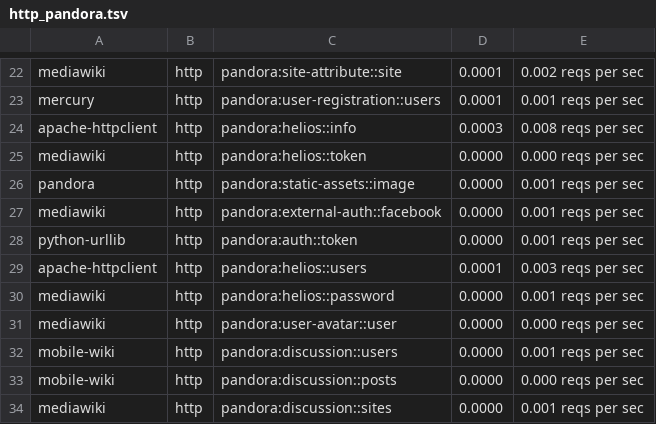
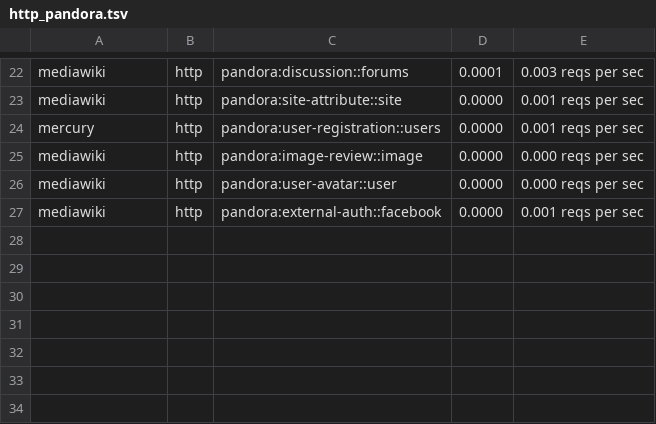
Before and after one commit to Wikia/data-flow-graphs, a TSV file: output/http_pandora.tsv, drawn as a sheet; only a part is shown, gaps mark what is left out; removed rows and columns are numbered as before the commit, all else as after; the diff covers the shown part only; the diff names each change by its address in the sheet, - before the commit and + after, or states it on an @@ line.

```diff
--- a/output/http_pandora.tsv
+++ b/output/http_pandora.tsv
-C22: pandora:site-attribute::site
+C22: pandora:discussion::forums
-E22: 0.002 reqs per sec
+E22: 0.003 reqs per sec
+row 23: mediawiki | http | pandora:site-attribute::site | 0.0000 | 0.001 reqs per sec
-D24: 0.0001
+D24: 0.0000
-row 24: apache-httpclient | http | pandora:helios::info | 0.0003 | 0.008 reqs per sec
-C25: pandora:helios::token
+C25: pandora:image-review::image
-A26: pandora
+A26: mediawiki
-C26: pandora:static-assets::image
+C26: pandora:user-avatar::user
-E26: 0.001 reqs per sec
+E26: 0.000 reqs per sec
-row 28: python-urllib | http | pandora:auth::token | 0.0000 | 0.001 reqs per sec
-row 29: apache-httpclient | http | pandora:helios::users | 0.0001 | 0.003 reqs per sec
-row 30: mediawiki | http | pandora:helios::password | 0.0000 | 0.001 reqs per sec
-row 31: mediawiki | http | pandora:user-avatar::user | 0.0000 | 0.000 reqs per sec
-row 32: mobile-wiki | http | pandora:discussion::users | 0.0000 | 0.001 reqs per sec
-row 33: mobile-wiki | http | pandora:discussion::posts | 0.0000 | 0.000 reqs per sec
-row 34: mediawiki | http | pandora:discussion::sites | 0.0000 | 0.001 reqs per sec
```
Also changed, not shown: 12 added rows, 12 removed rows and 17 edited cells elsewhere in this file, output/http_mediawiki.tsv, output/http_mobile_apps.tsv, 4 other files.
